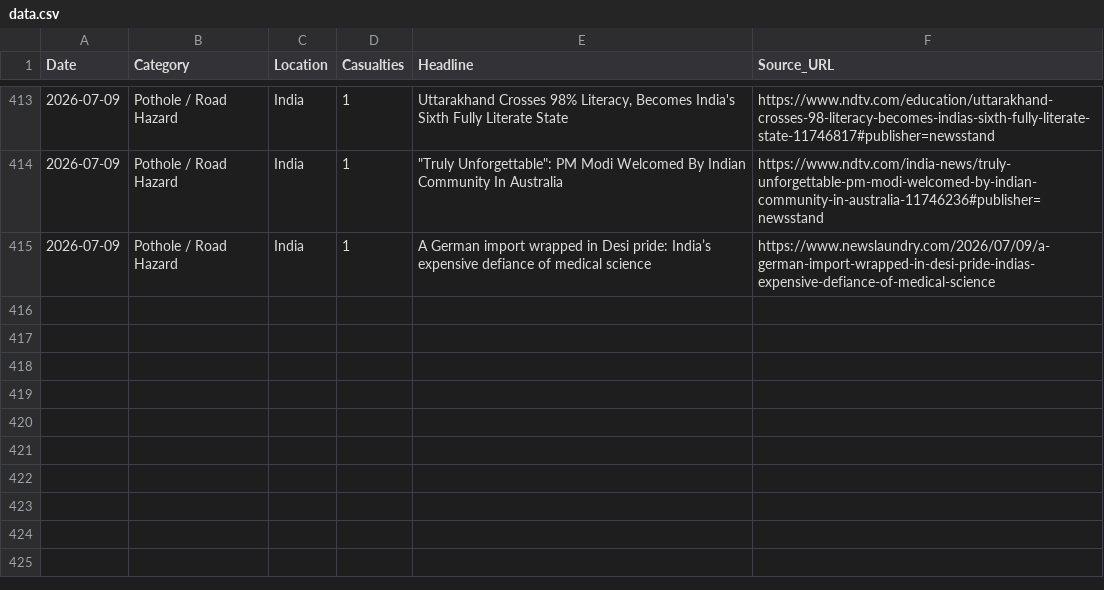
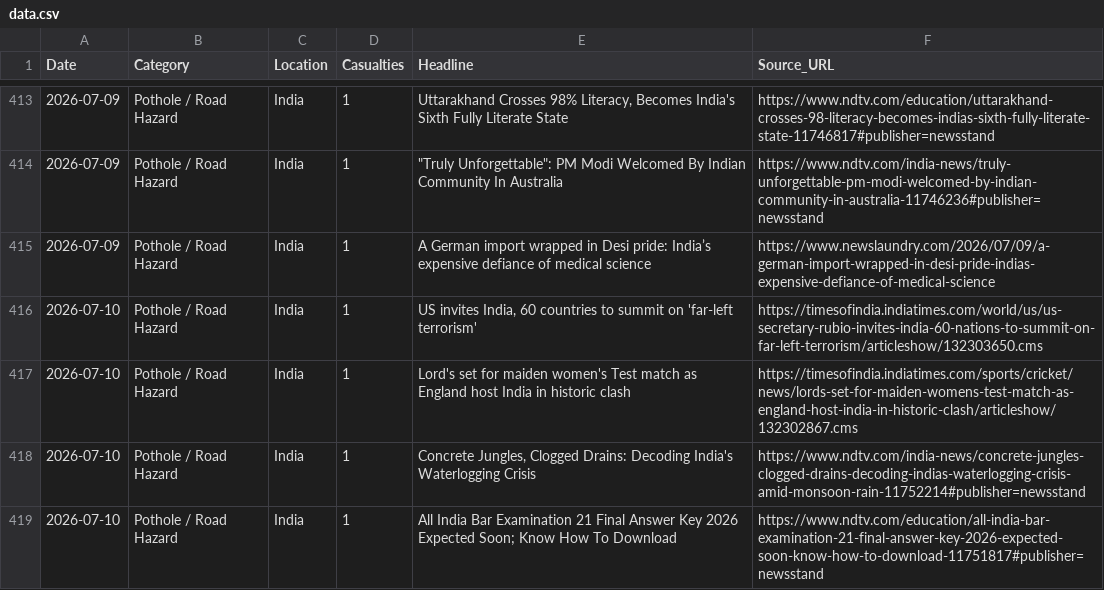
Before and after one commit to SonuK29/accountability-tracker., a CSV file: data.csv, drawn as a sheet; only a part is shown, gaps mark what is left out; the diff names each change by its address in the sheet, - before the commit and + after, or states it on an @@ line.

```diff
--- a/data.csv
+++ b/data.csv
+row 416: 2026-07-10 | Pothole / Road Hazard | India | 1 | US invites India, 60 countries to summit on 'far-left terrorism' | https://timesofindia.indiatimes.com/world/us/us-secretary-rubio-invites-india-60-nations-to-summit-on-far-left-terrorism/articleshow/132303650.cms
+row 417: 2026-07-10 | Pothole / Road Hazard | India | 1 | Lord's set for maiden women's Test match as England host India in historic clash | https://timesofindia.indiatimes.com/sports/cricket/news/lords-set-for-maiden-womens-test-match-as-england-host-india-in-historic-clash/articleshow/132302867.cms
+row 418: 2026-07-10 | Pothole / Road Hazard | India | 1 | Concrete Jungles, Clogged Drains: Decoding India's Waterlogging Crisis | https://www.ndtv.com/india-news/concrete-jungles-clogged-drains-decoding-indias-waterlogging-crisis-amid-monsoon-rain-11752214#publisher=newsstand
+row 419: 2026-07-10 | Pothole / Road Hazard | India | 1 | All India Bar Examination 21 Final Answer Key 2026 Expected Soon; Know How To Download | https://www.ndtv.com/education/all-india-bar-examination-21-final-answer-key-2026-expected-soon-know-how-to-download-11751817#publisher=newsstand
```
